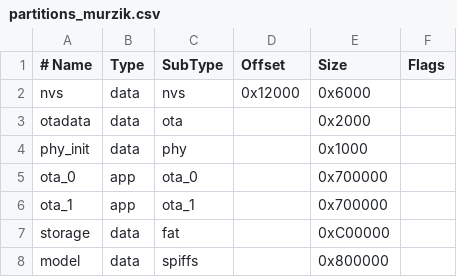
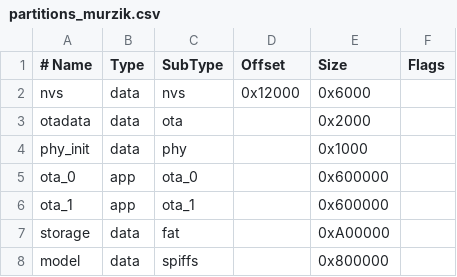
Before and after one commit to ProjectMurzik/murzik2.0, a CSV file: partitions/partitions_murzik.csv, drawn as a sheet.

Commit message:
Update partitions_murzik.csv

```diff
--- a/partitions/partitions_murzik.csv
+++ b/partitions/partitions_murzik.csv
@@ -4,5 +4,5 @@ otadata,  data, ota,     ,        0x2000,
 phy_init, data, phy,     ,        0x1000,
-ota_0,    app,  ota_0,   ,        0x700000,
-ota_1,    app,  ota_1,   ,        0x700000,
-storage,  data, fat,     ,        0xC00000,
+ota_0,    app,  ota_0,   ,        0x600000,
+ota_1,    app,  ota_1,   ,        0x600000,
+storage,  data, fat,     ,        0xA00000,
 model,    data, spiffs,  ,        0x800000,
```
